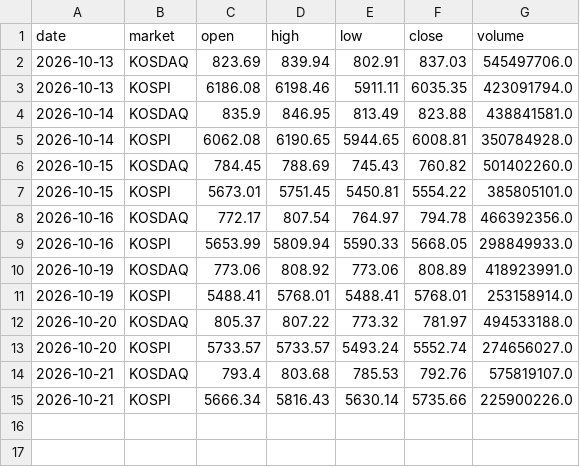
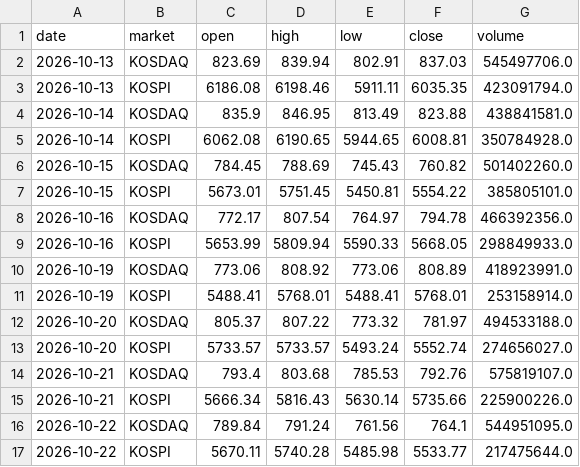
Before and after one commit to johnpark236-tech/vai-arena, a CSV file: data/index/2026.csv, drawn as a sheet; the diff names each change by its address in the sheet, - before the commit and + after, or states it on an @@ line.

```diff
--- a/data/index/2026.csv
+++ b/data/index/2026.csv
+row 16: 2026-10-22 | KOSDAQ | 789.84 | 791.24 | 761.56 | 764.1 | 544951095.0
+row 17: 2026-10-22 | KOSPI | 5670.11 | 5740.28 | 5485.98 | 5533.77 | 217475644.0
```
Also changed, not shown: data/latest/snapshot.csv, data/master/tickers.csv, 5 other files.
